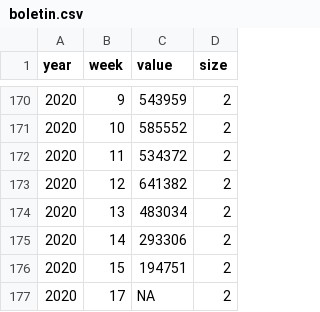
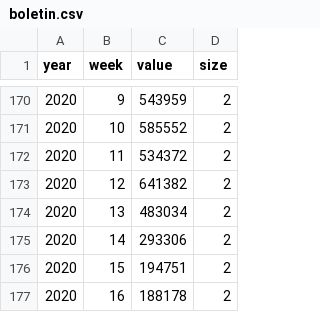
Before and after one commit to diegovalle/IRAG, a CSV file: data/boletin.csv, drawn as a sheet; only a part is shown, gaps mark what is left out.

```diff
--- a/data/boletin.csv
+++ b/data/boletin.csv
@@ -176,2 +176,2 @@
 "2020",15,194751,2
-"2020",17,NA,2
+"2020",16,188178,2
```
Also changed, not shown: data/cdmx2020.csv, 5 other files.
